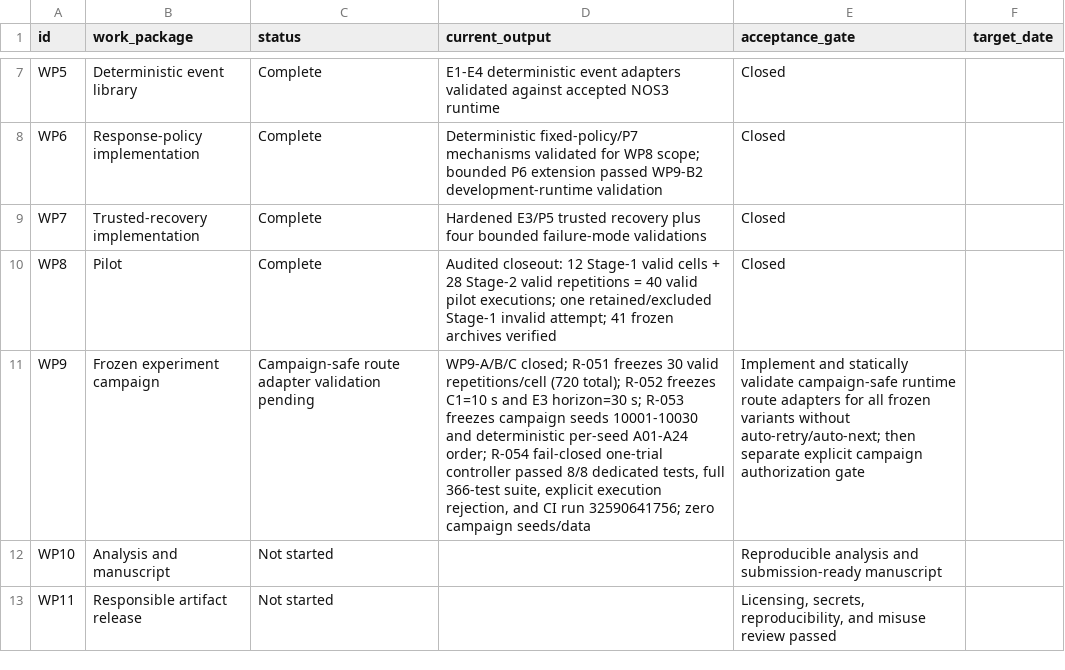
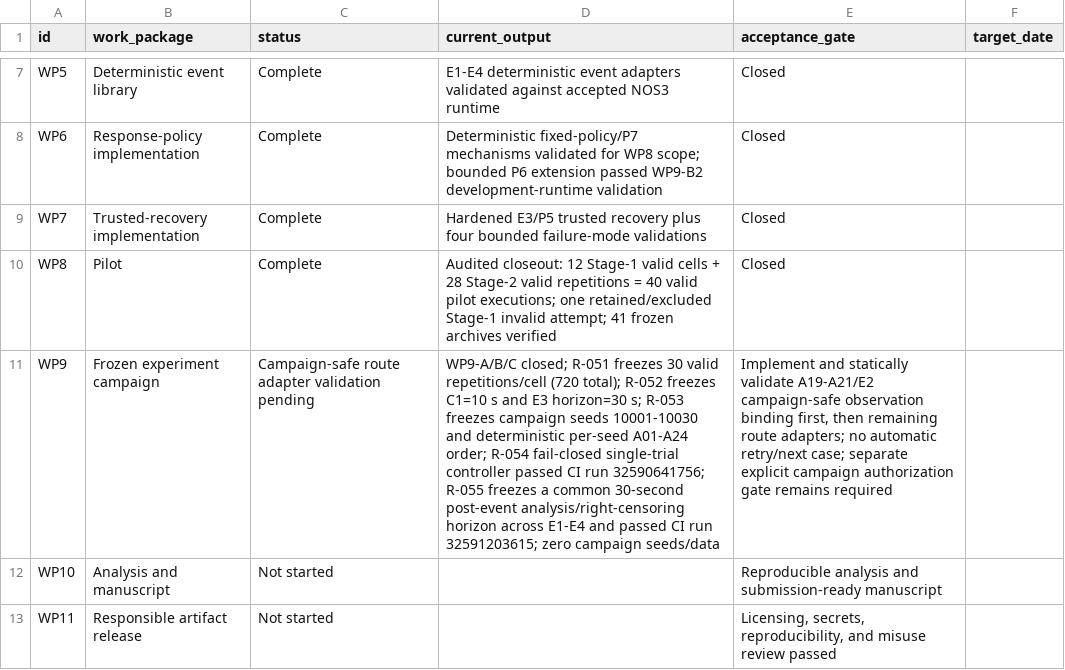
Before and after one commit to Zartharas/mission-aware-satellite-cyber-recovery, a CSV file: tracker/work_packages.csv, drawn as a sheet; only a part is shown, gaps mark what is left out; the diff names each change by its address in the sheet, - before the commit and + after, or states it on an @@ line.

Commit message:
WP9: record R-055 common horizon closure

```diff
--- a/tracker/work_packages.csv
+++ b/tracker/work_packages.csv
-D11 (current_output): …R-054 fail-closed one-trial controller passed 8/8 dedicated tests, full 366-test suite, explicit execution rejection, and CI run 32590641756; zero campaign…
+D11 (current_output): …R-054 fail-closed single-trial controller passed CI run 32590641756; R-055 freezes a common 30-second post-event analysis/right-censoring horizon across E1-E4 and passed CI run 32591203615; zero campaign…
-E11 (acceptance_gate): …statically validate campaign-safe runtime route adapters for all frozen variants without auto-retry/auto-next; then separate explicit campaign authorization gate
+E11 (acceptance_gate): …statically validate A19-A21/E2 campaign-safe observation binding first, then remaining route adapters; no automatic retry/next case; separate explicit campaign authorization gate remains required
```
